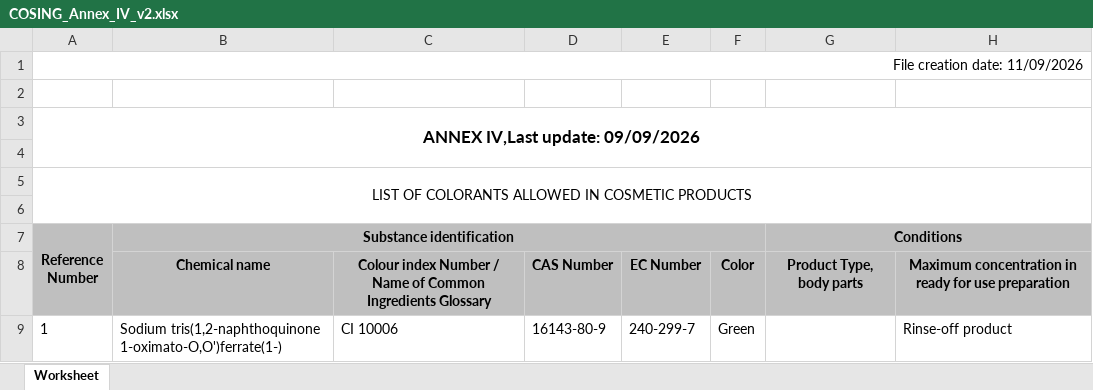
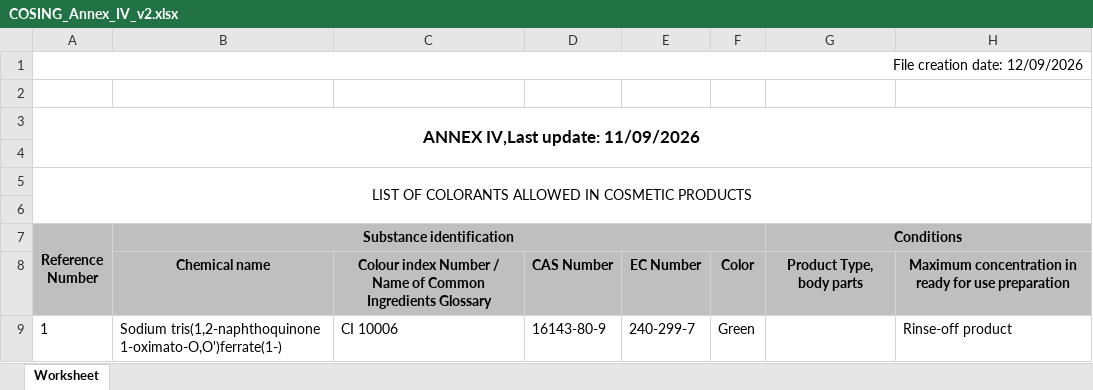
Before and after one commit to Maxi199588/cosmetic-checker, an Excel workbook: RESTRICCIONES/COSING_Annex_IV_v2.xlsx, sheet Worksheet, drawn as a sheet; only a part is shown; values as stored, in another font and other column widths than the file's, no borders; the diff names each change by its address in the sheet, - before the commit and + after, or states it on an @@ line.

```diff
--- a/RESTRICCIONES/COSING_Annex_IV_v2.xlsx (sheet Worksheet)
+++ b/RESTRICCIONES/COSING_Annex_IV_v2.xlsx (sheet Worksheet)
-A1 (Reference Number): File creation date: 11/09/2026
+A1 (Reference Number): File creation date: 12/09/2026
-A3 (Reference Number): ANNEX IV,Last update: 09/09/2026
+A3 (Reference Number): ANNEX IV,Last update: 11/09/2026
```
